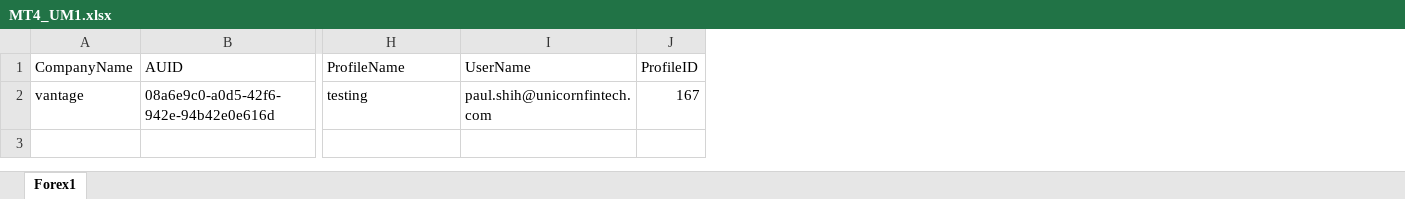
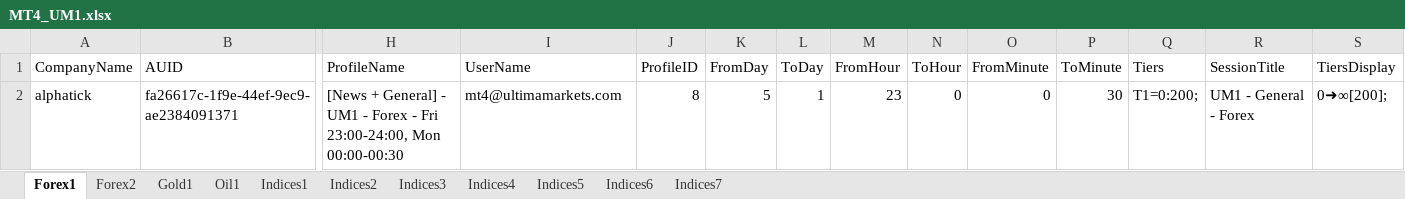
Before and after one commit to chongyiming/excel-auto, an Excel workbook: MT4_UM1.xlsx, sheet Forex1, drawn as a sheet; only a part is shown, gaps mark what is left out; values as stored, in another font and other column widths than the file's, no borders; removed rows and columns are numbered as before the commit, all else as after; rows hold the shown columns only; the diff names each change by its address in the sheet, - before the commit and + after, or states it on an @@ line.

```diff
--- a/MT4_UM1.xlsx (sheet Forex1)
+++ b/MT4_UM1.xlsx (sheet Forex1)
+sheet tab: Forex2
+sheet tab: Gold1
+sheet tab: Oil1
+sheet tab: Indices1
+sheet tab: Indices2
+sheet tab: Indices3
+sheet tab: Indices4
+sheet tab: Indices5
+sheet tab: Indices6
+sheet tab: Indices7
+column K (FromDay), empty
+column L (ToDay), empty
+column M (FromHour), empty
+column N (ToHour), empty
+column O (FromMinute), empty
+column P (ToMinute), empty
+column Q (Tiers), empty
+column R (SessionTitle), empty
+column S (TiersDisplay), empty
-row 2: vantage | 08a6e9c0-a0d5-42f6-942e-94b42e0e616d | testing | paul.shih@unicornfintech.com | 167
+row 2: alphatick | fa26617c-1f9e-44ef-9ec9-ae2384091371 | [News + General] - UM1 - Forex - Fri 23:00-24:00, Mon 00:00-00:30 | mt4@ultimamarkets.com | 8 | 5 | 1 | 23 | 0 | 0 | 30 | T1=0:200; | UM1 - General - Forex | 0➜∞[200];
```
Also changed, not shown: 12 other files.
